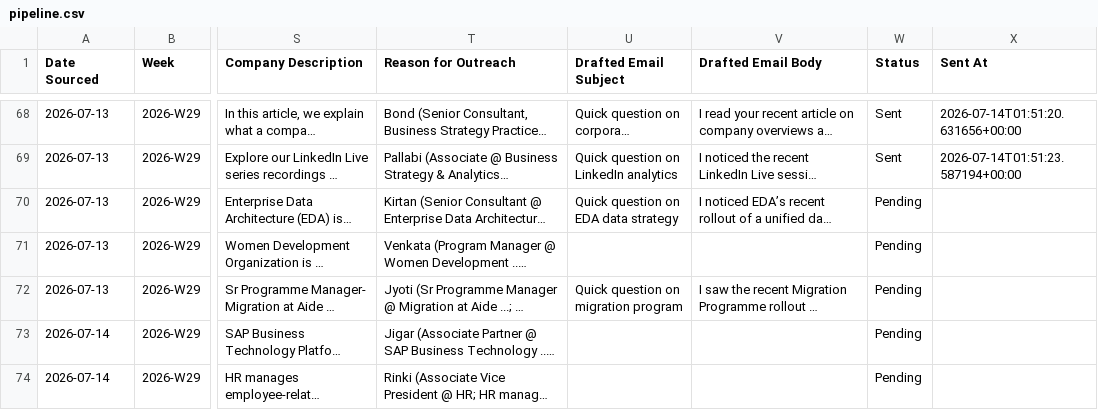
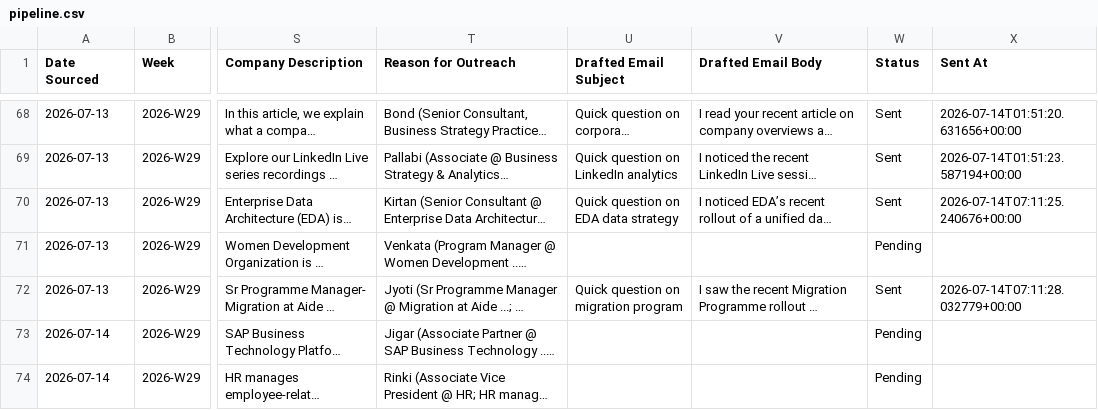
Before and after one commit to tanmaykaper/Automated-Targeted-Cold-Emailer, a CSV file: state/pipeline.csv, drawn as a sheet; only a part is shown, gaps mark what is left out; long unchanged cells end in …; the diff names each change by its address in the sheet, - before the commit and + after, or states it on an @@ line.

```diff
--- a/state/pipeline.csv
+++ b/state/pipeline.csv
-W70 (Status): Pending
+W70 (Status): Sent
-X70 (Sent At): (empty)
+X70 (Sent At): 2026-07-14T07:11:25.240676+00:00
-W72 (Status): Pending
+W72 (Status): Sent
-X72 (Sent At): (empty)
+X72 (Sent At): 2026-07-14T07:11:28.032779+00:00
```
Also changed, not shown: 2 other files.
